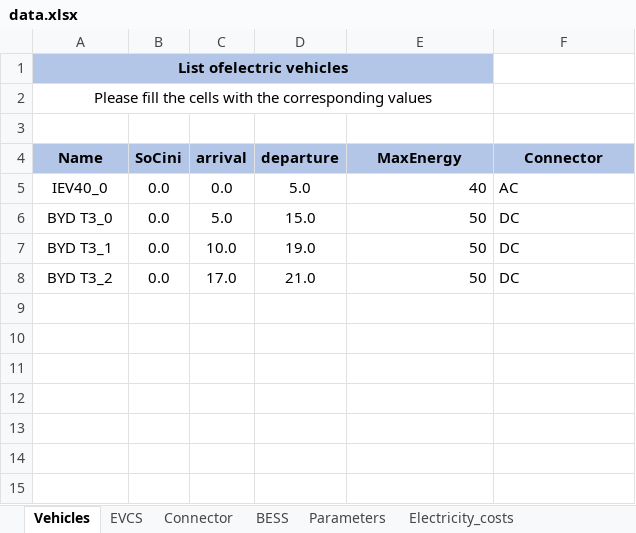
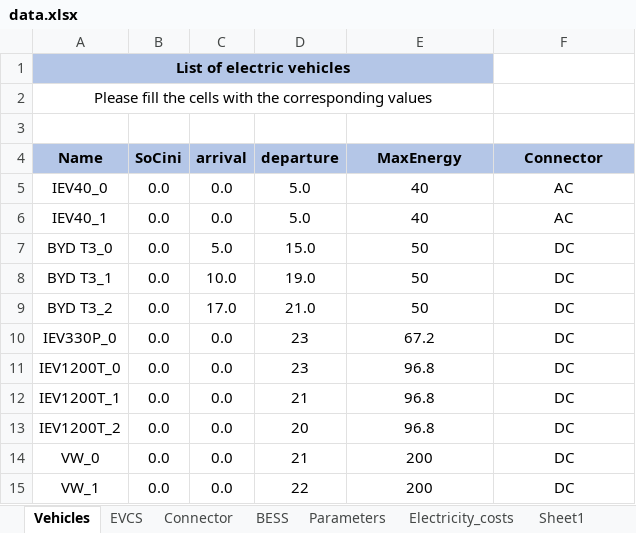
Before and after one commit to kenzoGuilherme/ev_fleet_charging, an Excel workbook: database/data.xlsx, sheet Vehicles, drawn as a sheet; values as stored, in another font and other column widths than the file's, no borders; addresses are those after the commit; the diff names each change by its address in the sheet, - before the commit and + after, or states it on an @@ line.

Commit message:
More vehicles, stations and bess

```diff
--- a/database/data.xlsx (sheet Vehicles)
+++ b/database/data.xlsx (sheet Vehicles)
+sheet tab: Sheet1
-A1 (Name): List ofelectric vehicles
+A1 (Name): List of electric vehicles
-E5 alignment: right
+E5 alignment: center
-F5 alignment: left
+F5 alignment: center
+row 6: IEV40_1 | 0.0 | 0.0 | 5.0 | 40 | AC
-E7:E9 alignment: right
+E7:E9 alignment: center
-F7:F9 alignment: left
+F7:F9 alignment: center
+row 10: IEV330P_0 | 0.0 | 0.0 | 23 | 67.2 | DC
+row 11: IEV1200T_0 | 0.0 | 0.0 | 23 | 96.8 | DC
+row 12: IEV1200T_1 | 0.0 | 0.0 | 21 | 96.8 | DC
+row 13: IEV1200T_2 | 0.0 | 0.0 | 20 | 96.8 | DC
+row 14: VW_0 | 0.0 | 0.0 | 21 | 200 | DC
+row 15: VW_1 | 0.0 | 0.0 | 22 | 200 | DC
```
Also changed, not shown: sheet Connector, sheet Parameters, charts or pictures, 13 other files.
